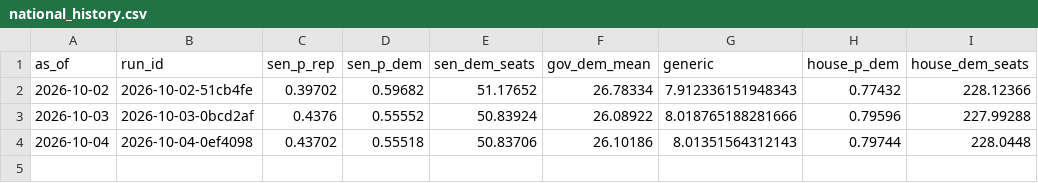
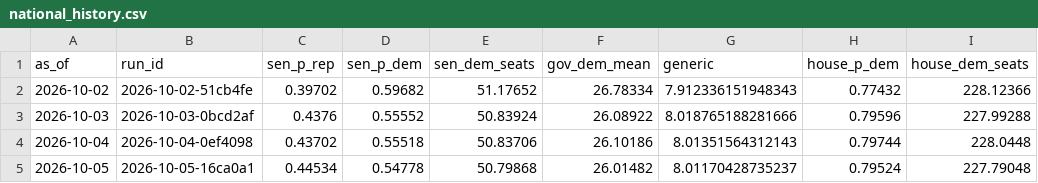
Before and after one commit to codywtripp-lgtm/election-forecast, a CSV file: data/forecasts/national_history.csv, drawn as a sheet.

```diff
--- a/data/forecasts/national_history.csv
+++ b/data/forecasts/national_history.csv
@@ -4 +4,2 @@ as_of,run_id,sen_p_rep,sen_p_dem,sen_dem_seats,gov_dem_mean,generic,house_p_dem,
 2026-10-04,2026-10-04-0ef4098,0.43702,0.55518,50.83706,26.10186,8.01351564312143,0.79744,228.0448
+2026-10-05,2026-10-05-16ca0a1,0.44534,0.54778,50.79868,26.01482,8.01170428735237,0.79524,227.79048
```
Also changed, not shown: 10 other files.
